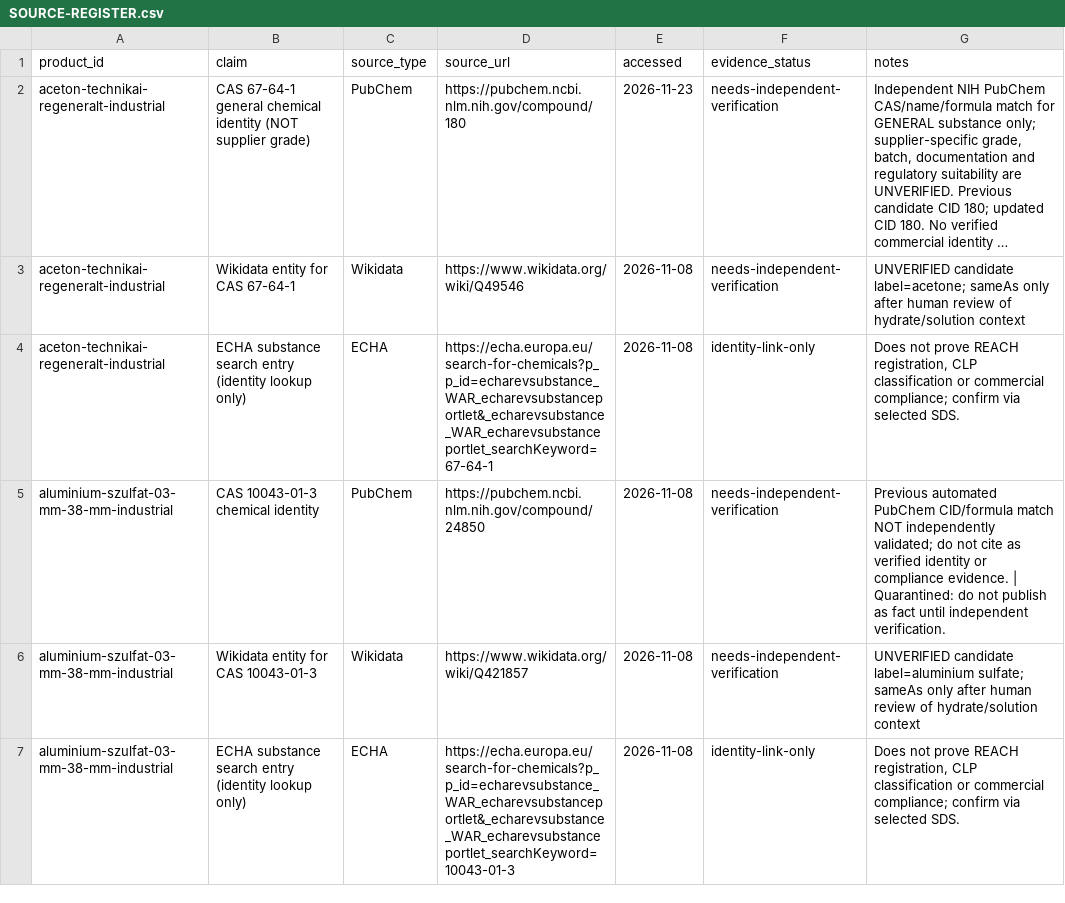
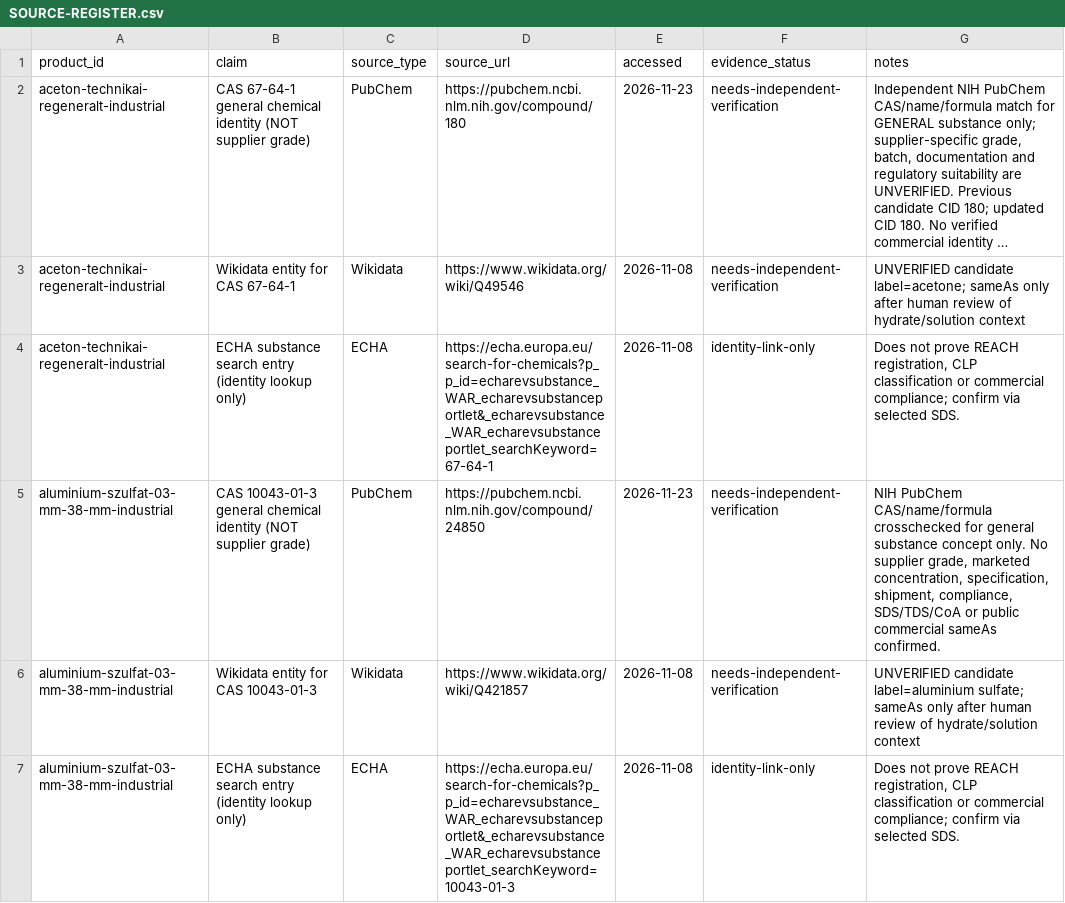
Before and after one commit to strangerfake01/RawMaterialsTrade, a CSV file: HANDOFF/SOURCE-REGISTER.csv, drawn as a sheet; only a part is shown; long unchanged cells end in …; the diff covers the shown part only.

Commit message:
docs(provenance): correct 17 public source register records without declaring commercial proof

```diff
--- a/HANDOFF/SOURCE-REGISTER.csv
+++ b/HANDOFF/SOURCE-REGISTER.csv
@@ -4,3 +4,3 @@ aceton-technikai-regeneralt-industrial,Wikidata entity for CAS 67-64-1,Wikidata,
 aceton-technikai-regeneralt-industrial,ECHA substance search entry (identity lookup only),ECHA,https://echa.europa.eu/search-for-chemicals?p_p_id=echarevsubstance_WAR_echarevsubstanceportlet&_echarevsubstance_WAR_echarevsubstanceportlet_searchKeyword=67-64-1,2026-11-08,identity-link-only,"Does not prove REACH registration, CLP classification or commercial compliance; confirm via selected SDS."
-aluminium-szulfat-03-mm-38-mm-industrial,CAS 10043-01-3 chemical identity,PubChem,https://pubchem.ncbi.nlm.nih.gov/compound/24850,2026-11-08,needs-independent-verification,Previous automated PubChem CID/formula match NOT independently validated; do not cite as verified identity or compliance evidence. | Quarantined: do not publish as fact until independent verification.
+aluminium-szulfat-03-mm-38-mm-industrial,CAS 10043-01-3 general chemical identity (NOT supplier grade),PubChem,https://pubchem.ncbi.nlm.nih.gov/compound/24850,2026-11-23,needs-independent-verification,"NIH PubChem CAS/name/formula crosschecked for general substance concept only. No supplier grade, marketed concentration, specification, shipment, compliance, SDS/TDS/CoA or public commercial sameAs confirmed."
 aluminium-szulfat-03-mm-38-mm-industrial,Wikidata entity for CAS 10043-01-3,Wikidata,https://www.wikidata.org/wiki/Q421857,2026-11-08,needs-independent-verification,UNVERIFIED candidate label=aluminium sulfate; sameAs only after human review of hydrate/solution context
```
Also changed, not shown: 48 edited cells elsewhere in this file.
